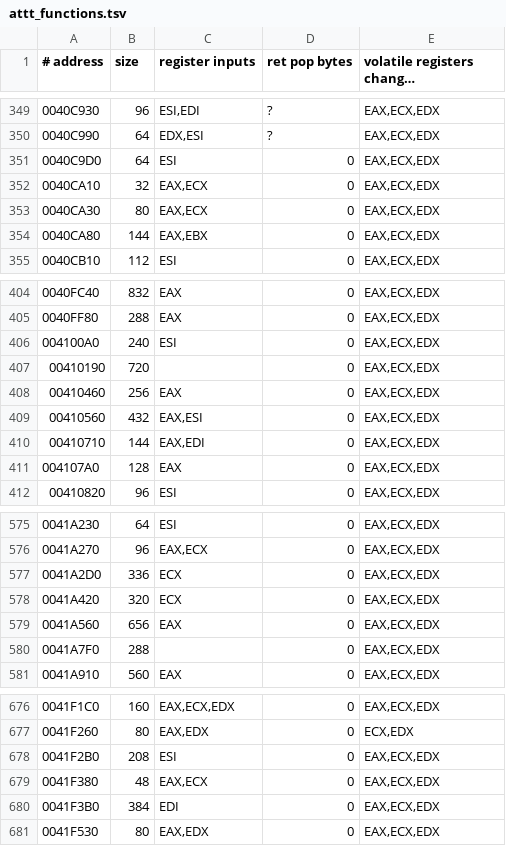
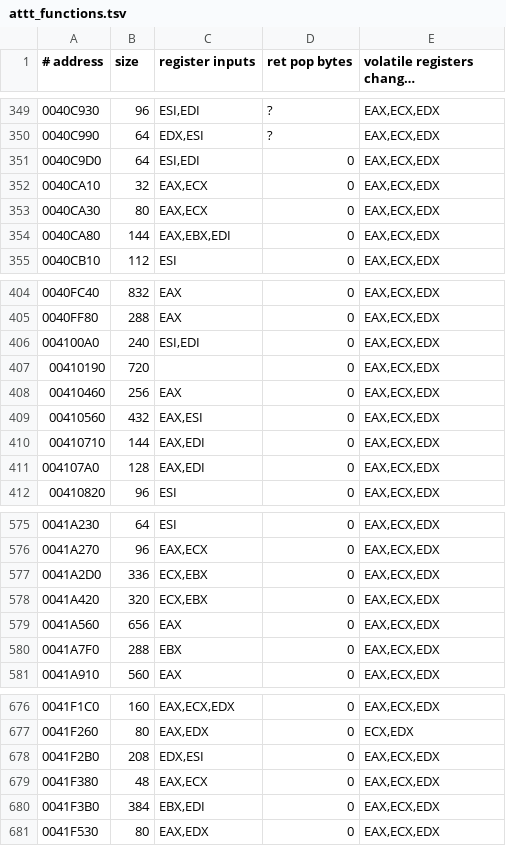
Before and after one commit to Leftaseer/AttT-Fix, a TSV file: decomp/symbols/attt_functions.tsv, drawn as a sheet; only a part is shown, gaps mark what is left out; long unchanged cells end in …; the diff covers the shown part only.

```diff
--- a/decomp/symbols/attt_functions.tsv
+++ b/decomp/symbols/attt_functions.tsv
@@ -350,6 +350,6 @@
 0040C990	64	EDX,ESI	?	EAX,ECX,EDX
-0040C9D0	64	ESI	0	EAX,ECX,EDX
+0040C9D0	64	ESI,EDI	0	EAX,ECX,EDX
 0040CA10	32	EAX,ECX	0	EAX,ECX,EDX
 0040CA30	80	EAX,ECX	0	EAX,ECX,EDX
-0040CA80	144	EAX,EBX	0	EAX,ECX,EDX
+0040CA80	144	EAX,EBX,EDI	0	EAX,ECX,EDX
 0040CB10	112	ESI	0	EAX,ECX,EDX
@@ -405,3 +405,3 @@
 0040FF80	288	EAX	0	EAX,ECX,EDX
-004100A0	240	ESI	0	EAX,ECX,EDX
+004100A0	240	ESI,EDI	0	EAX,ECX,EDX
 00410190	720		0	EAX,ECX,EDX
@@ -410,3 +410,3 @@
 00410710	144	EAX,EDI	0	EAX,ECX,EDX
-004107A0	128	EAX	0	EAX,ECX,EDX
+004107A0	128	EAX,EDI	0	EAX,ECX,EDX
 00410820	96	ESI	0	EAX,ECX,EDX
@@ -576,6 +576,6 @@
 0041A270	96	EAX,ECX	0	EAX,ECX,EDX
-0041A2D0	336	ECX	0	EAX,ECX,EDX
-0041A420	320	ECX	0	EAX,ECX,EDX
+0041A2D0	336	ECX,EBX	0	EAX,ECX,EDX
+0041A420	320	ECX,EBX	0	EAX,ECX,EDX
 0041A560	656	EAX	0	EAX,ECX,EDX
-0041A7F0	288		0	EAX,ECX,EDX
+0041A7F0	288	EBX	0	EAX,ECX,EDX
 0041A910	560	EAX	0	EAX,ECX,EDX
@@ -677,5 +677,5 @@
 0041F260	80	EAX,EDX	0	ECX,EDX
-0041F2B0	208	ESI	0	EAX,ECX,EDX
+0041F2B0	208	EDX,ESI	0	EAX,ECX,EDX
 0041F380	48	EAX,ECX	0	EAX,ECX,EDX
-0041F3B0	384	EDI	0	EAX,ECX,EDX
+0041F3B0	384	EBX,EDI	0	EAX,ECX,EDX
 0041F530	80	EAX,EDX	0	EAX,ECX,EDX
```
Also changed, not shown: 34 edited cells elsewhere in this file, decomp/symbols/attt_stackparams.tsv, 5 other files.
